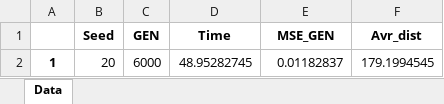
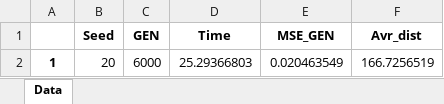
Before and after one commit to MicaelaTenKathen/EGPPSO_ASV, an Excel workbook: Pruebas/Data1.xlsx, sheet Data, drawn as a sheet; values as stored, in another font and other column widths than the file's, no borders; the diff names each change by its address in the sheet, - before the commit and + after, or states it on an @@ line.

```diff
--- a/Pruebas/Data1.xlsx (sheet Data)
+++ b/Pruebas/Data1.xlsx (sheet Data)
-D2 (Time): 48.95282745
+D2 (Time): 25.29366803
-E2 (MSE_GEN): 0.01182837
+E2 (MSE_GEN): 0.020463549
-F2 (Avr_dist): 179.1994545
+F2 (Avr_dist): 166.7256519
```
Also changed, not shown: Pruebas/Distance1.xlsx, Pruebas/Error1.xlsx, 21 other files.
